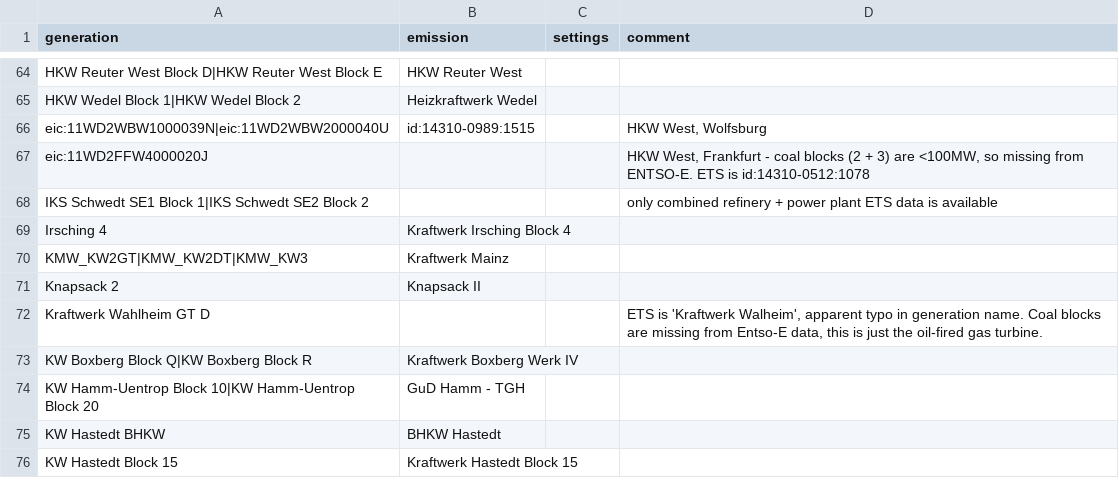
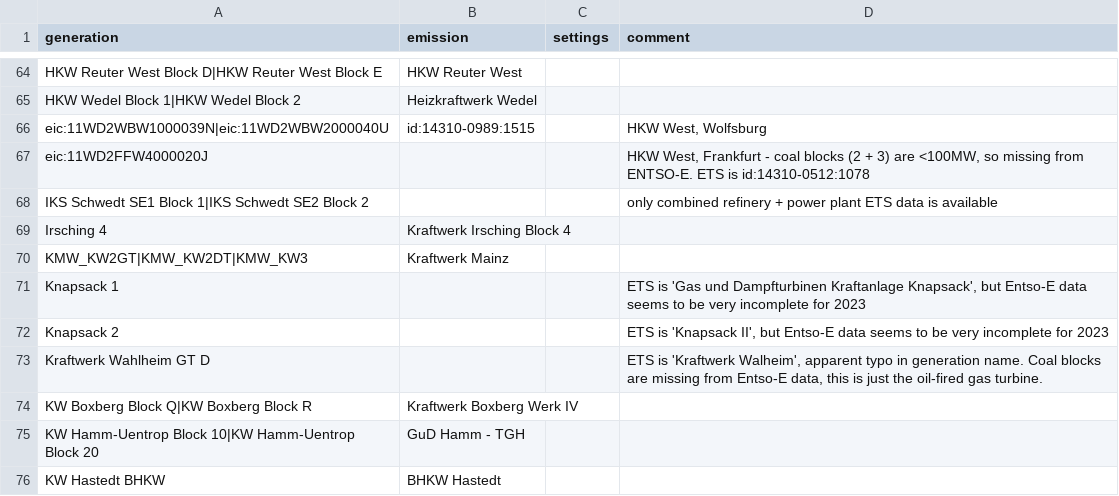
Before and after one commit to w-flo/eu-emission-factors, a CSV file: data/2023/manual_matches.csv, drawn as a sheet; only a part is shown, gaps mark what is left out; the shorter side is filled out with more unchanged rows.

```diff
--- a/data/2023/manual_matches.csv
+++ b/data/2023/manual_matches.csv
@@ -70,3 +70,4 @@ Irsching 4,Kraftwerk Irsching Block 4,,
 KMW_KW2GT|KMW_KW2DT|KMW_KW3,Kraftwerk Mainz,,
-Knapsack 2,Knapsack II,,
+Knapsack 1,,,"ETS is 'Gas und Dampfturbinen Kraftanlage Knapsack', but Entso-E data seems to be very incomplete for 2023"
+Knapsack 2,,,"ETS is 'Knapsack II', but Entso-E data seems to be very incomplete for 2023"
 Kraftwerk Wahlheim GT D,,,"ETS is 'Kraftwerk Walheim', apparent typo in generation name. Coal blocks are missing from Entso-E data, this is just the oil-fired gas turbine."
```
Also changed, not shown: data/2023/output/countries.csv, data/2023/output/ignored_powerplants.csv, 2 other files.
